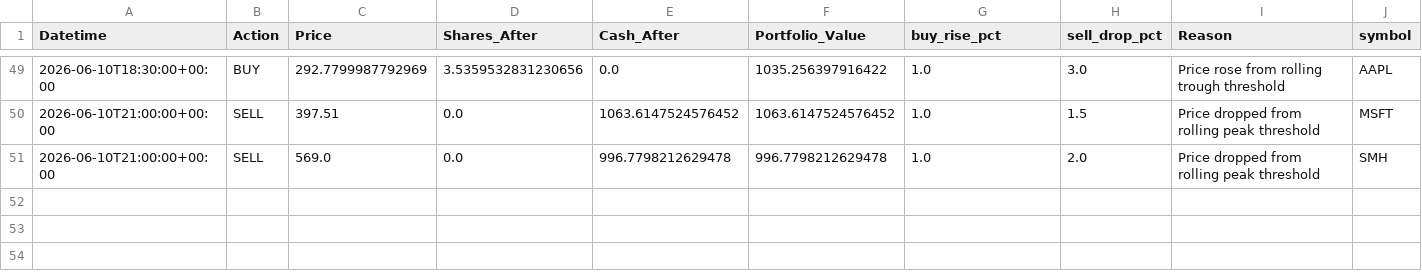
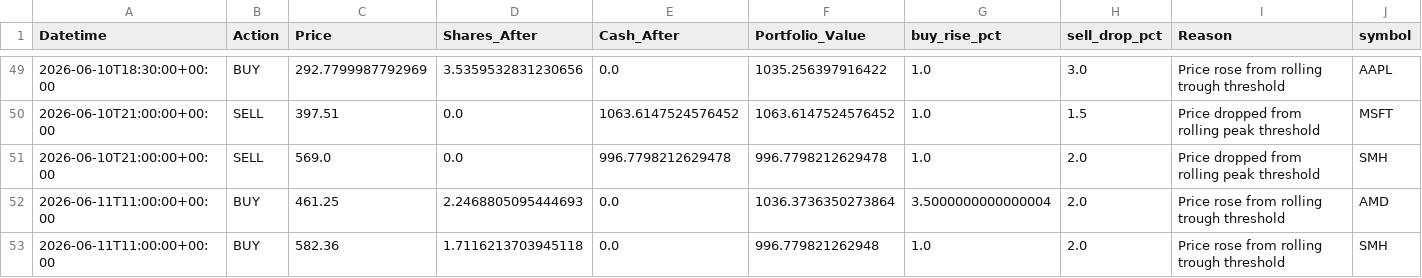
Before and after one commit to phungthien97/autonomous-trade-alerts, a CSV file: state/trades.csv, drawn as a sheet; only a part is shown, gaps mark what is left out; the diff names each change by its address in the sheet, - before the commit and + after, or states it on an @@ line.

```diff
--- a/state/trades.csv
+++ b/state/trades.csv
+row 52: 2026-06-11T11:00:00+00:00 | BUY | 461.25 | 2.2468805095444693 | 0.0 | 1036.3736350273864 | 3.5000000000000004 | 2.0 | Price rose from rolling trough threshold | AMD
+row 53: 2026-06-11T11:00:00+00:00 | BUY | 582.36 | 1.7116213703945118 | 0.0 | 996.779821262948 | 1.0 | 2.0 | Price rose from rolling trough threshold | SMH
```
Also changed, not shown: state/equity.csv, 1 other file.
